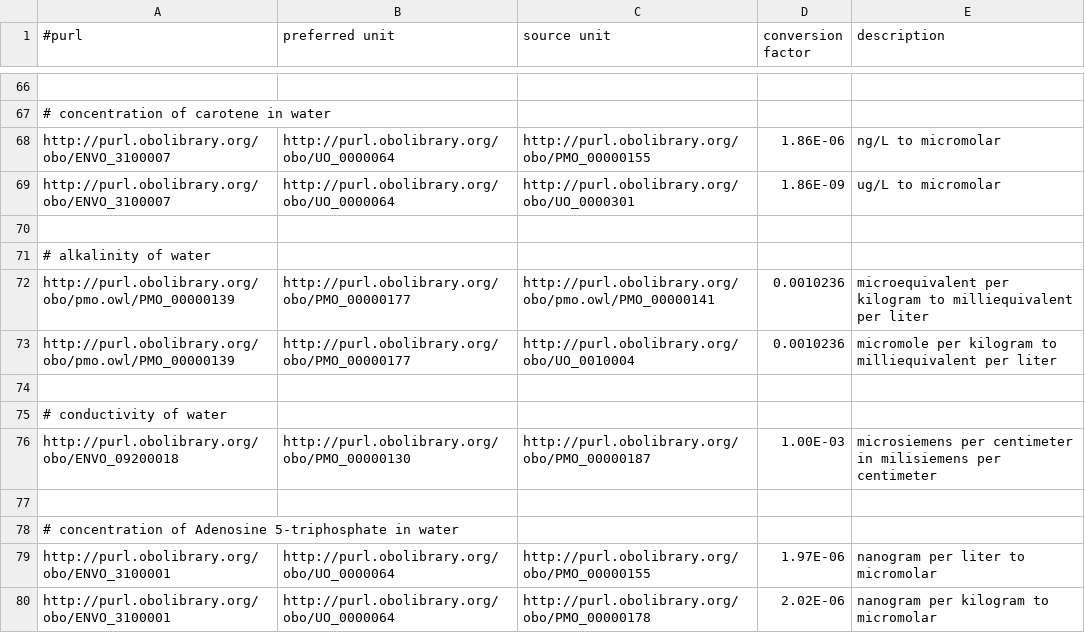
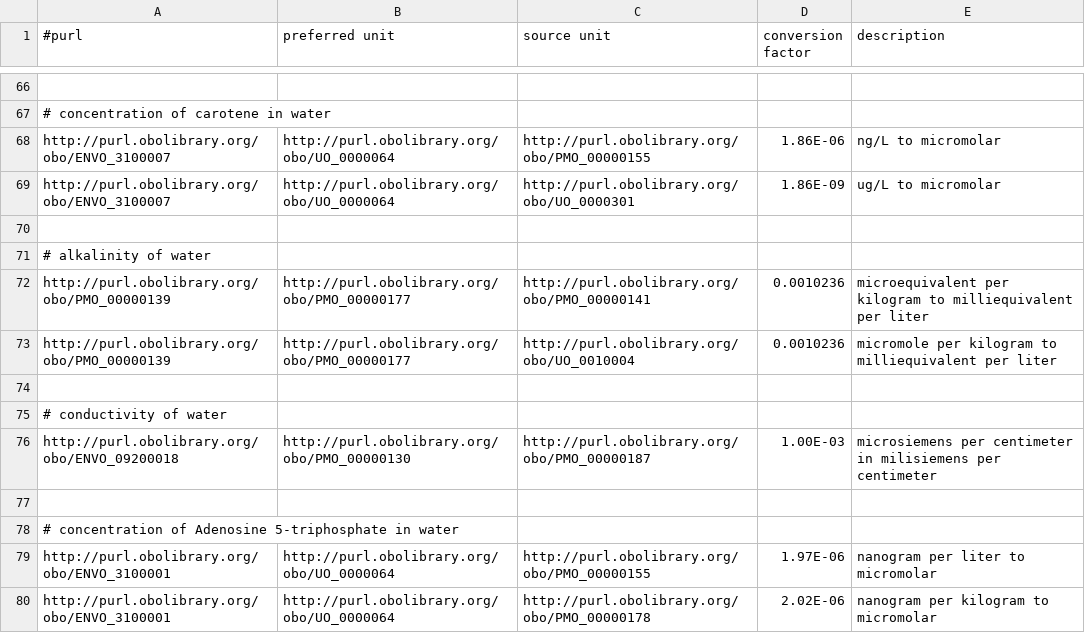
Before and after one commit to hurwitzlab/planet-microbe-scripts, a TSV file: scripts/unit_conversions.tsv, drawn as a sheet; only a part is shown, gaps mark what is left out; the diff names each change by its address in the sheet, - before the commit and + after, or states it on an @@ line.

Commit message:
Fix incorrect syntax PMO PURLs

```diff
--- a/scripts/unit_conversions.tsv
+++ b/scripts/unit_conversions.tsv
-A72:A73 (#purl): http://purl.obolibrary.org/obo/pmo.owl/PMO_00000139
+A72:A73 (#purl): http://purl.obolibrary.org/obo/PMO_00000139
-C72 (source unit): http://purl.obolibrary.org/obo/pmo.owl/PMO_00000141
+C72 (source unit): http://purl.obolibrary.org/obo/PMO_00000141
```
